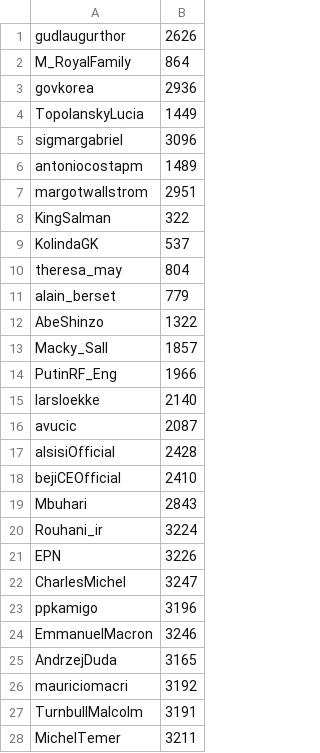
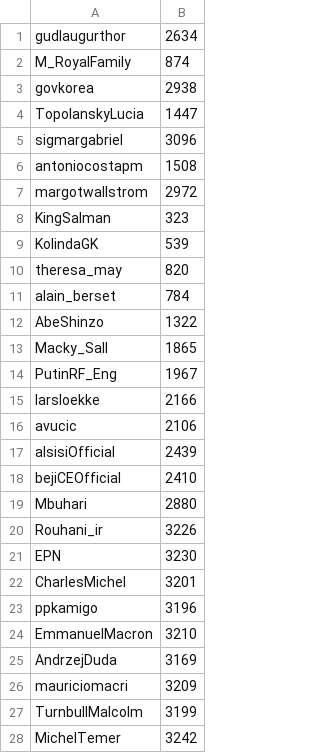
Before and after one commit to danielrthomas/WorldLeaderWorldCup2018, a CSV file: results.csv, drawn as a sheet; only a part is shown; the diff covers the shown part only.

```diff
--- a/results.csv
+++ b/results.csv
@@ -1,28 +1,28 @@
-gudlaugurthor,2626
-M_RoyalFamily,864
-govkorea,2936
-TopolanskyLucia,1449
+gudlaugurthor,2634
+M_RoyalFamily,874
+govkorea,2938
+TopolanskyLucia,1447
 sigmargabriel,3096
-antoniocostapm,1489
-margotwallstrom,2951
-KingSalman,322
-KolindaGK,537
-theresa_may,804
-alain_berset,779
+antoniocostapm,1508
+margotwallstrom,2972
+KingSalman,323
+KolindaGK,539
+theresa_may,820
+alain_berset,784
 AbeShinzo,1322
-Macky_Sall,1857
-PutinRF_Eng,1966
-larsloekke,2140
-avucic,2087
-alsisiOfficial,2428
+Macky_Sall,1865
+PutinRF_Eng,1967
+larsloekke,2166
+avucic,2106
+alsisiOfficial,2439
 bejiCEOfficial,2410
-Mbuhari,2843
-Rouhani_ir,3224
-EPN,3226
-CharlesMichel,3247
+Mbuhari,2880
+Rouhani_ir,3226
+EPN,3230
+CharlesMichel,3201
 ppkamigo,3196
-EmmanuelMacron,3246
-AndrzejDuda,3165
-mauriciomacri,3192
-TurnbullMalcolm,3191
-MichelTemer,3211
+EmmanuelMacron,3210
+AndrzejDuda,3169
+mauriciomacri,3209
+TurnbullMalcolm,3199
+MichelTemer,3242
```
Also changed, not shown: 3 edited cells elsewhere in this file, 32 other files.
